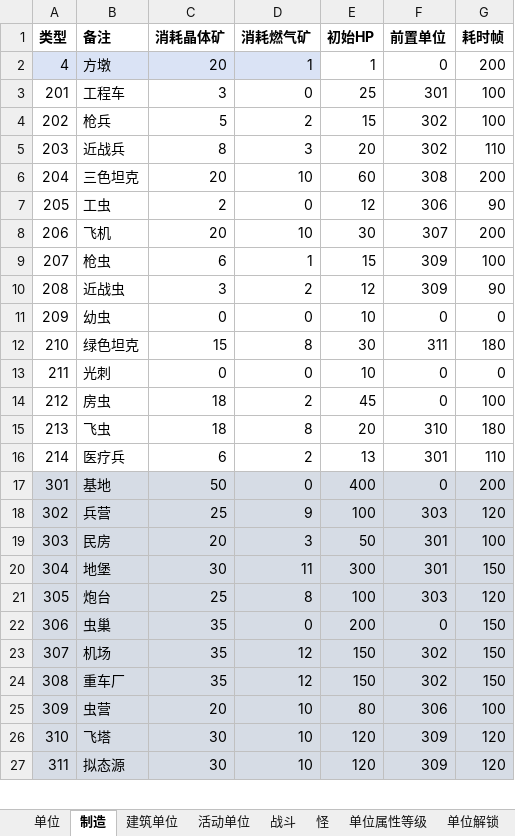
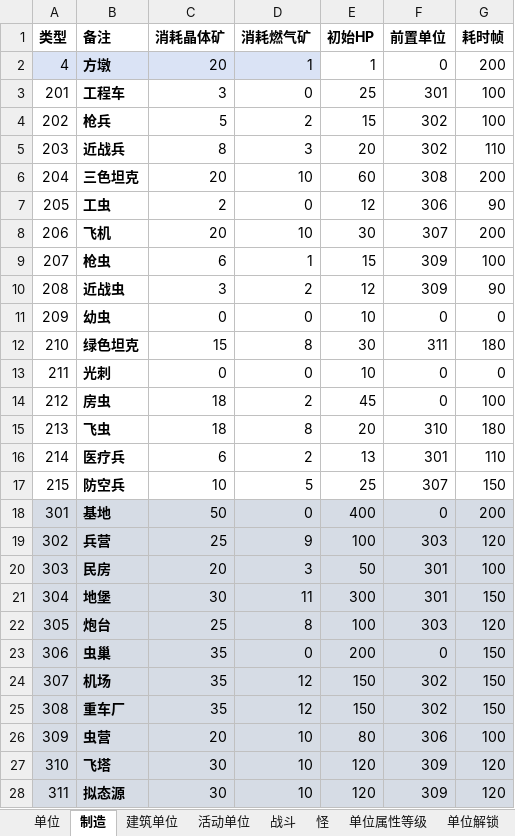
Before and after one commit to 544898458/Iocp20Coroutine, an Excel workbook: Iocp20Coroutine/表/单位.xlsx, sheet 制造, drawn as a sheet; only a part is shown; values as stored, in another font and other column widths than the file's, no borders; addresses are those after the commit; the diff covers the shown part only; the diff names each change by its address in the sheet, - before the commit and + after, or states it on an @@ line.

```diff
--- a/Iocp20Coroutine/表/单位.xlsx (sheet 制造)
+++ b/Iocp20Coroutine/表/单位.xlsx (sheet 制造)
-B2:B16 bold: off
+B2:B16 bold: on
+row 17: 215 | 防空兵 | 10 | 5 | 25 | 307 | 150
-B18:B28 bold: off
+B18:B28 bold: on
```
Also changed, not shown: cell formats elsewhere in this sheet, sheet 战斗, sheet 单位, sheet 活动单位, 7 other files.
